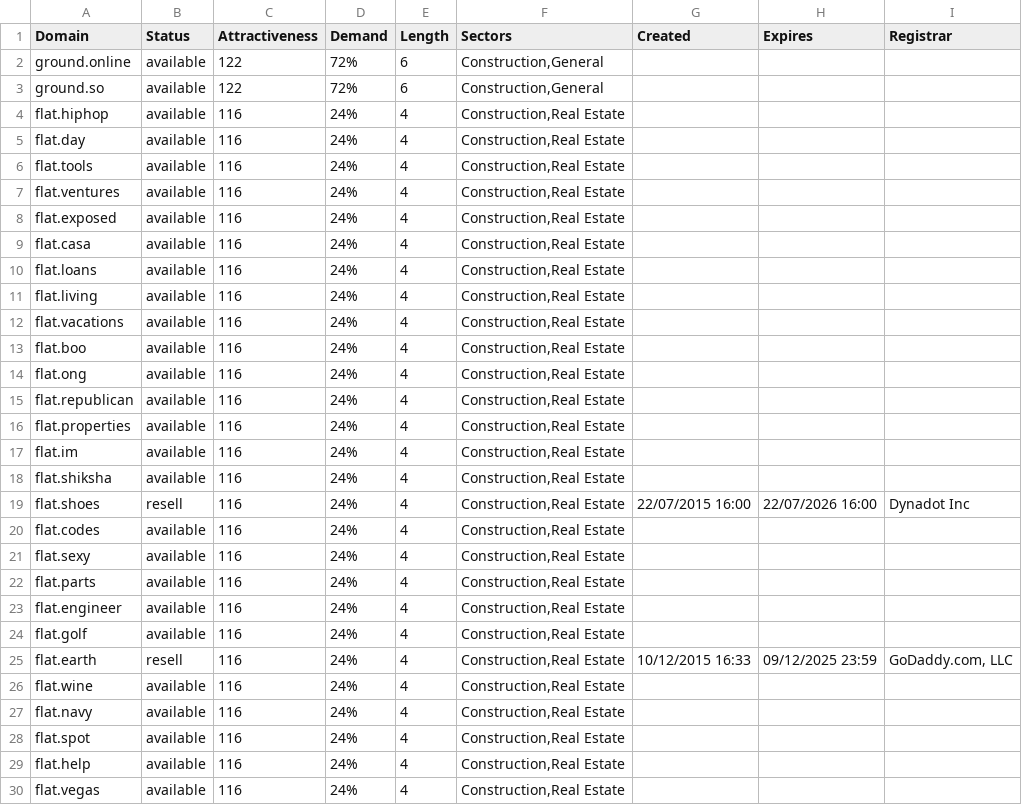
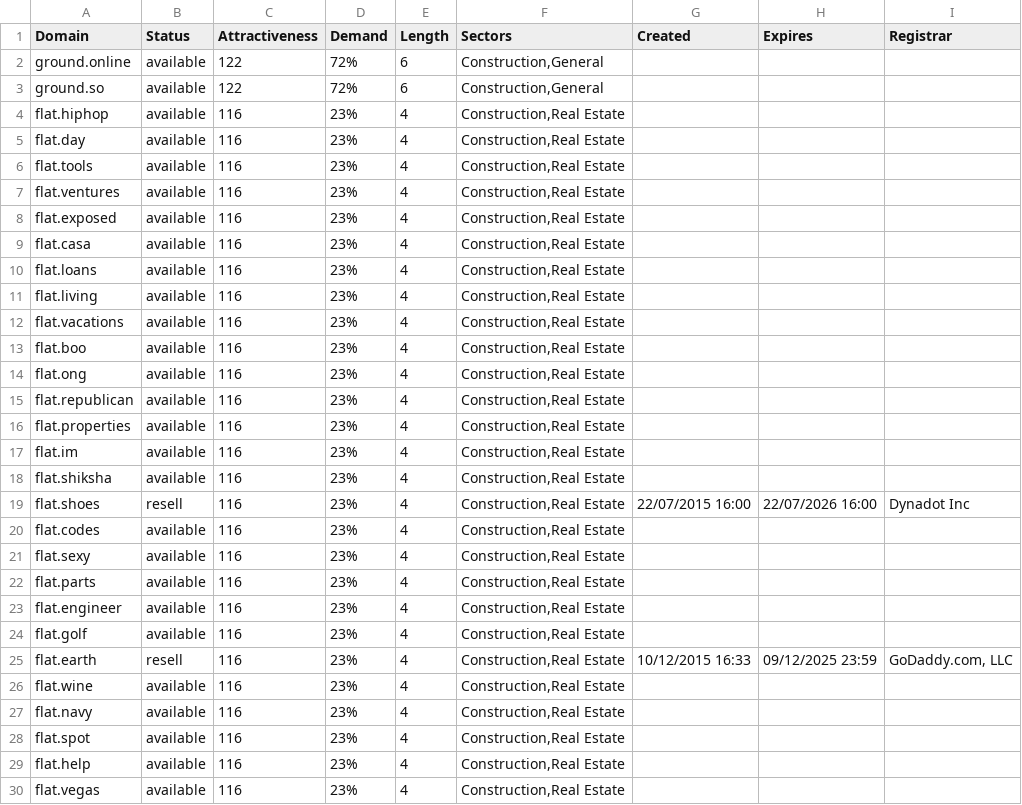
Before and after one commit to UniqueDomains/construction-oneword-domains, a CSV file: construction.csv, drawn as a sheet; only a part is shown; the diff covers the shown part only.

```diff
--- a/construction.csv
+++ b/construction.csv
@@ -3,28 +3,28 @@ ground.online,available,122,72%,6,"Construction,General",,,
 ground.so,available,122,72%,6,"Construction,General",,,
-flat.hiphop,available,116,24%,4,"Construction,Real Estate",,,
-flat.day,available,116,24%,4,"Construction,Real Estate",,,
-flat.tools,available,116,24%,4,"Construction,Real Estate",,,
-flat.ventures,available,116,24%,4,"Construction,Real Estate",,,
-flat.exposed,available,116,24%,4,"Construction,Real Estate",,,
-flat.casa,available,116,24%,4,"Construction,Real Estate",,,
-flat.loans,available,116,24%,4,"Construction,Real Estate",,,
-flat.living,available,116,24%,4,"Construction,Real Estate",,,
-flat.vacations,available,116,24%,4,"Construction,Real Estate",,,
-flat.boo,available,116,24%,4,"Construction,Real Estate",,,
-flat.ong,available,116,24%,4,"Construction,Real Estate",,,
-flat.republican,available,116,24%,4,"Construction,Real Estate",,,
-flat.properties,available,116,24%,4,"Construction,Real Estate",,,
-flat.im,available,116,24%,4,"Construction,Real Estate",,,
-flat.shiksha,available,116,24%,4,"Construction,Real Estate",,,
-flat.shoes,resell,116,24%,4,"Construction,Real Estate",22/07/2015 16:00,22/07/2026 16:00,Dynadot Inc
-flat.codes,available,116,24%,4,"Construction,Real Estate",,,
-flat.sexy,available,116,24%,4,"Construction,Real Estate",,,
-flat.parts,available,116,24%,4,"Construction,Real Estate",,,
-flat.engineer,available,116,24%,4,"Construction,Real Estate",,,
-flat.golf,available,116,24%,4,"Construction,Real Estate",,,
-flat.earth,resell,116,24%,4,"Construction,Real Estate",10/12/2015 16:33,09/12/2025 23:59,"GoDaddy.com, LLC"
-flat.wine,available,116,24%,4,"Construction,Real Estate",,,
-flat.navy,available,116,24%,4,"Construction,Real Estate",,,
-flat.spot,available,116,24%,4,"Construction,Real Estate",,,
-flat.help,available,116,24%,4,"Construction,Real Estate",,,
-flat.vegas,available,116,24%,4,"Construction,Real Estate",,,
+flat.hiphop,available,116,23%,4,"Construction,Real Estate",,,
+flat.day,available,116,23%,4,"Construction,Real Estate",,,
+flat.tools,available,116,23%,4,"Construction,Real Estate",,,
+flat.ventures,available,116,23%,4,"Construction,Real Estate",,,
+flat.exposed,available,116,23%,4,"Construction,Real Estate",,,
+flat.casa,available,116,23%,4,"Construction,Real Estate",,,
+flat.loans,available,116,23%,4,"Construction,Real Estate",,,
+flat.living,available,116,23%,4,"Construction,Real Estate",,,
+flat.vacations,available,116,23%,4,"Construction,Real Estate",,,
+flat.boo,available,116,23%,4,"Construction,Real Estate",,,
+flat.ong,available,116,23%,4,"Construction,Real Estate",,,
+flat.republican,available,116,23%,4,"Construction,Real Estate",,,
+flat.properties,available,116,23%,4,"Construction,Real Estate",,,
+flat.im,available,116,23%,4,"Construction,Real Estate",,,
+flat.shiksha,available,116,23%,4,"Construction,Real Estate",,,
+flat.shoes,resell,116,23%,4,"Construction,Real Estate",22/07/2015 16:00,22/07/2026 16:00,Dynadot Inc
+flat.codes,available,116,23%,4,"Construction,Real Estate",,,
+flat.sexy,available,116,23%,4,"Construction,Real Estate",,,
+flat.parts,available,116,23%,4,"Construction,Real Estate",,,
+flat.engineer,available,116,23%,4,"Construction,Real Estate",,,
+flat.golf,available,116,23%,4,"Construction,Real Estate",,,
+flat.earth,resell,116,23%,4,"Construction,Real Estate",10/12/2015 16:33,09/12/2025 23:59,"GoDaddy.com, LLC"
+flat.wine,available,116,23%,4,"Construction,Real Estate",,,
+flat.navy,available,116,23%,4,"Construction,Real Estate",,,
+flat.spot,available,116,23%,4,"Construction,Real Estate",,,
+flat.help,available,116,23%,4,"Construction,Real Estate",,,
+flat.vegas,available,116,23%,4,"Construction,Real Estate",,,
```
Also changed, not shown: 2 added rows, 2 removed rows and 137 edited cells elsewhere in this file, 2 other files.
